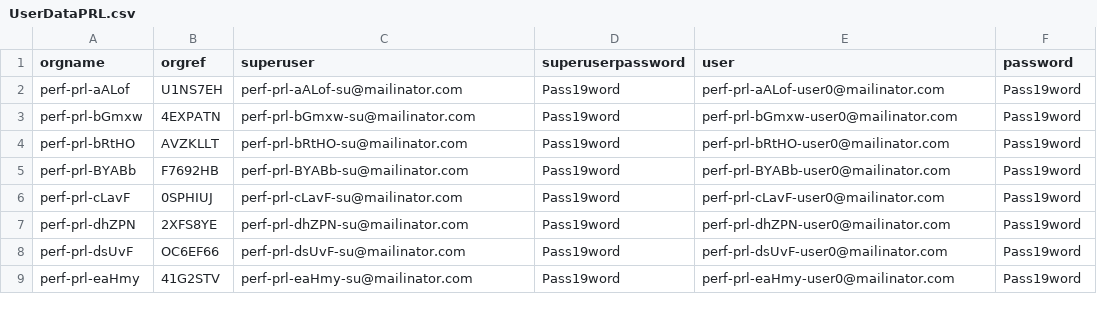
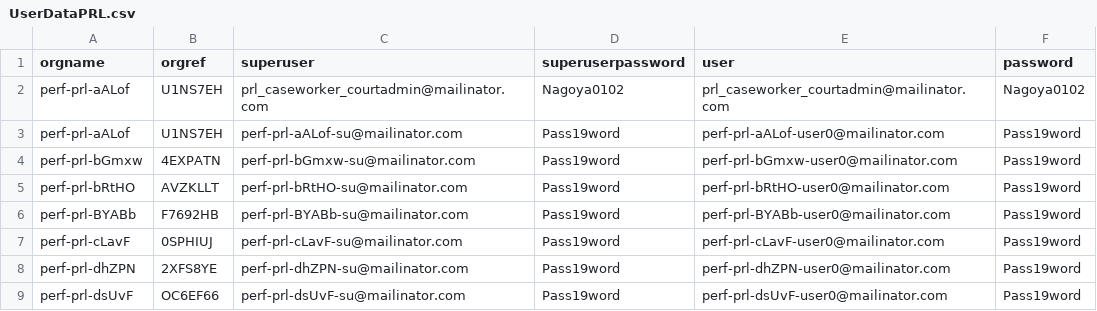
Before and after one commit to hmcts/xui-performance, a CSV file: src/gatling/resources/UserDataPRL.csv, drawn as a sheet; only a part is shown; the shorter side is filled out with more unchanged rows; the diff names each change by its address in the sheet, - before the commit and + after, or states it on an @@ line.

```diff
--- a/src/gatling/resources/UserDataPRL.csv
+++ b/src/gatling/resources/UserDataPRL.csv
+row 2: perf-prl-aALof | U1NS7EH | prl_caseworker_courtadmin@mailinator.com | Nagoya0102 | prl_caseworker_courtadmin@mailinator.com | Nagoya0102
```
Also changed, not shown: src/gatling/resources/UserDataHearingsUploadCases.csv, 22 other files.
